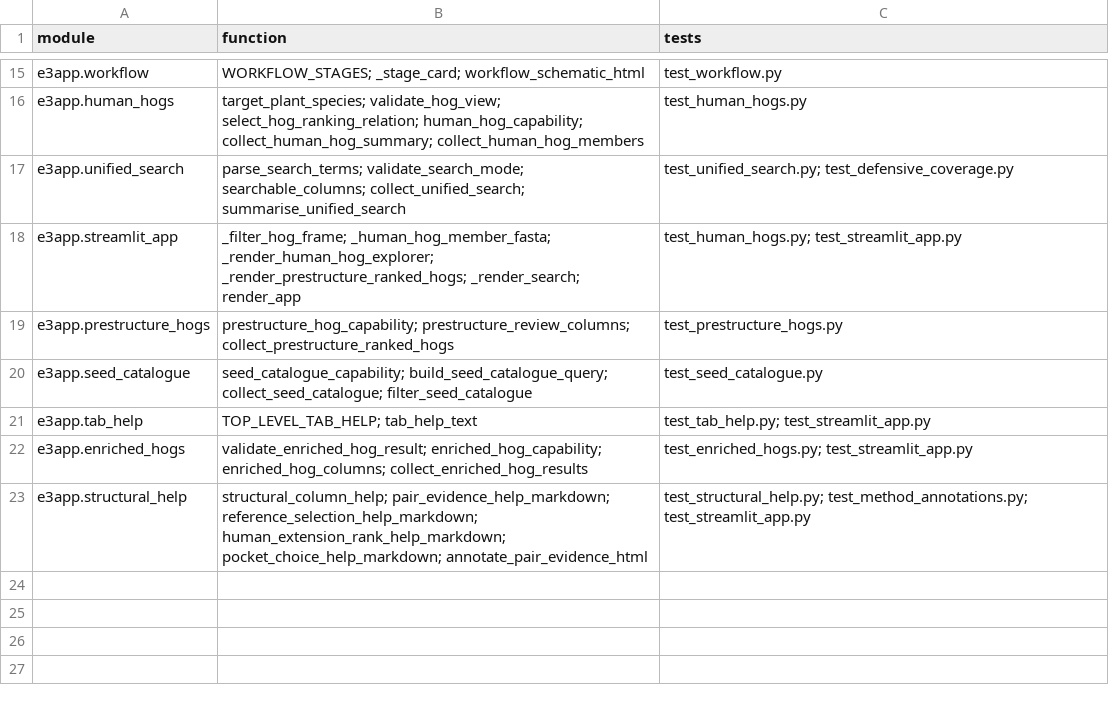
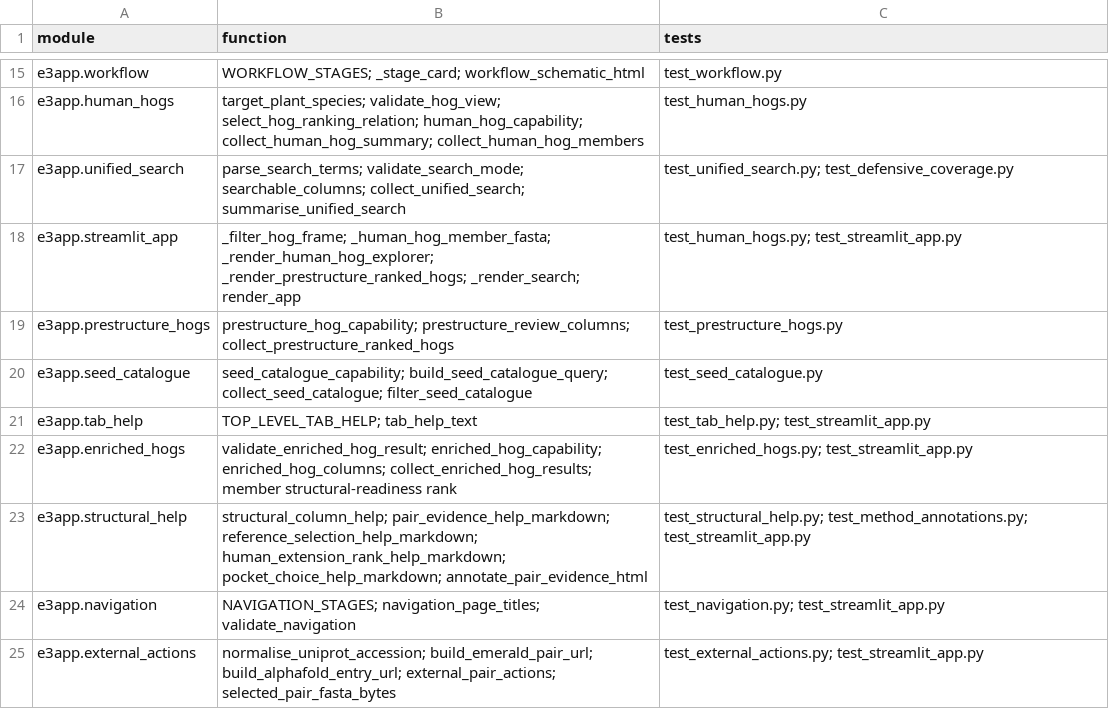
Before and after one commit to peterthorpe5/E3_project_draft, a TSV file: e3_python_app/docs/TEST_TRACEABILITY.tsv, drawn as a sheet; only a part is shown, gaps mark what is left out.

Commit message:
Release E3 Python app 0.17.0 navigation and follow-up tools

```diff
--- a/e3_python_app/docs/TEST_TRACEABILITY.tsv
+++ b/e3_python_app/docs/TEST_TRACEABILITY.tsv
@@ -21,3 +21,5 @@ e3app.seed_catalogue	seed_catalogue_capability; build_seed_catalogue_query; coll
 e3app.tab_help	TOP_LEVEL_TAB_HELP; tab_help_text	test_tab_help.py; test_streamlit_app.py
-e3app.enriched_hogs	validate_enriched_hog_result; enriched_hog_capability; enriched_hog_columns; collect_enriched_hog_results	test_enriched_hogs.py; test_streamlit_app.py
+e3app.enriched_hogs	validate_enriched_hog_result; enriched_hog_capability; enriched_hog_columns; collect_enriched_hog_results; member structural-readiness rank	test_enriched_hogs.py; test_streamlit_app.py
 e3app.structural_help	structural_column_help; pair_evidence_help_markdown; reference_selection_help_markdown; human_extension_rank_help_markdown; pocket_choice_help_markdown; annotate_pair_evidence_html	test_structural_help.py; test_method_annotations.py; test_streamlit_app.py
+e3app.navigation	NAVIGATION_STAGES; navigation_page_titles; validate_navigation	test_navigation.py; test_streamlit_app.py
+e3app.external_actions	normalise_uniprot_accession; build_emerald_pair_url; build_alphafold_entry_url; external_pair_actions; selected_pair_fasta_bytes	test_external_actions.py; test_streamlit_app.py
```
Also changed, not shown: 17 other files.
